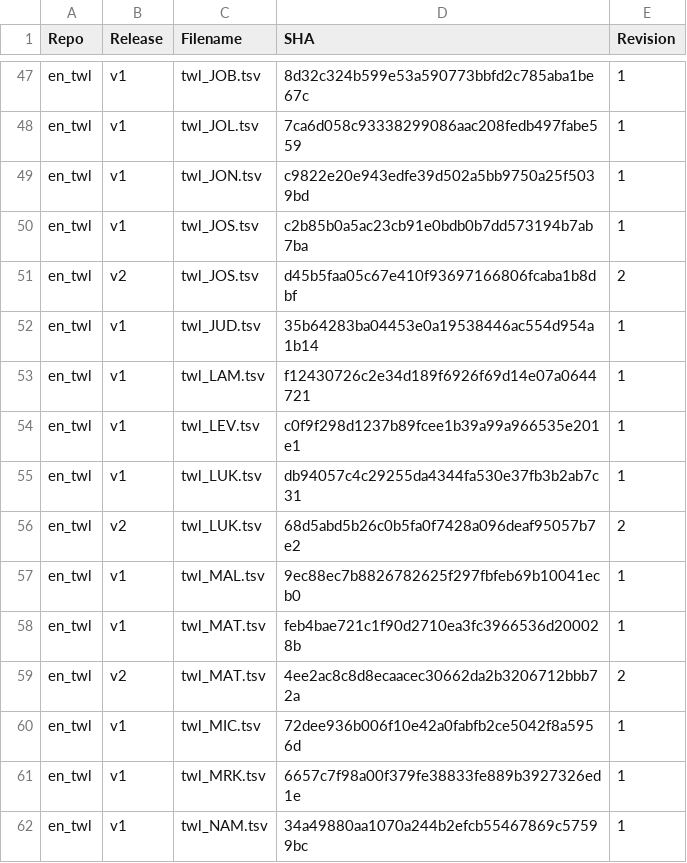
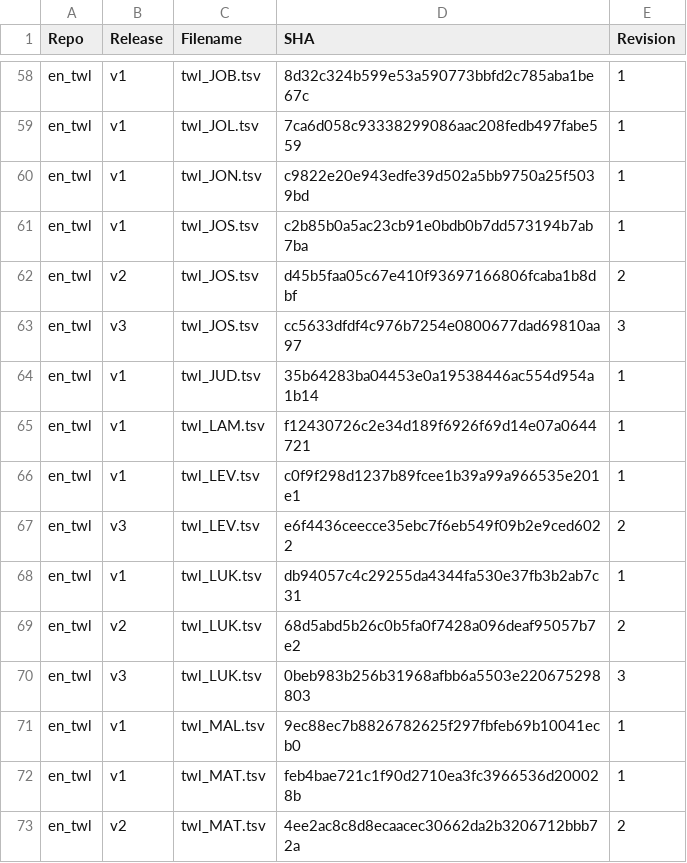
Before and after one commit to mandolyte/sha-versioning, a CSV file: en_twl_revs.csv, drawn as a sheet; only a part is shown, gaps mark what is left out; the shorter side is filled out with more unchanged rows; the diff covers the shown part only.

```diff
--- a/en_twl_revs.csv
+++ b/en_twl_revs.csv
@@ -51,2 +62,3 @@ en_twl,v1,twl_JOS.tsv,c2b85b0a5ac23cb91e0bdb0b7dd573194b7ab7ba,1
 en_twl,v2,twl_JOS.tsv,d45b5faa05c67e410f93697166806fcaba1b8dbf,2
+en_twl,v3,twl_JOS.tsv,cc5633dfdf4c976b7254e0800677dad69810aa97,3
 en_twl,v1,twl_JUD.tsv,35b64283ba04453e0a19538446ac554d954a1b14,1
@@ -54,4 +66,6 @@ en_twl,v1,twl_LAM.tsv,f12430726c2e34d189f6926f69d14e07a0644721,1
 en_twl,v1,twl_LEV.tsv,c0f9f298d1237b89fcee1b39a99a966535e201e1,1
+en_twl,v3,twl_LEV.tsv,e6f4436ceecce35ebc7f6eb549f09b2e9ced6022,2
 en_twl,v1,twl_LUK.tsv,db94057c4c29255da4344fa530e37fb3b2ab7c31,1
 en_twl,v2,twl_LUK.tsv,68d5abd5b26c0b5fa0f7428a096deaf95057b7e2,2
+en_twl,v3,twl_LUK.tsv,0beb983b256b31968afbb6a5503e220675298803,3
 en_twl,v1,twl_MAL.tsv,9ec88ec7b8826782625f297fbfeb69b10041ecb0,1
```
Also changed, not shown: 15 added rows elsewhere in this file, 8 other files.
